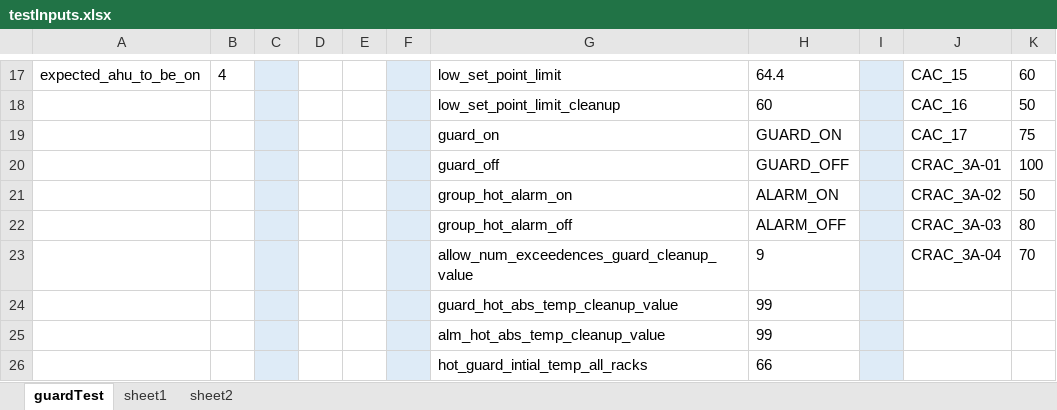
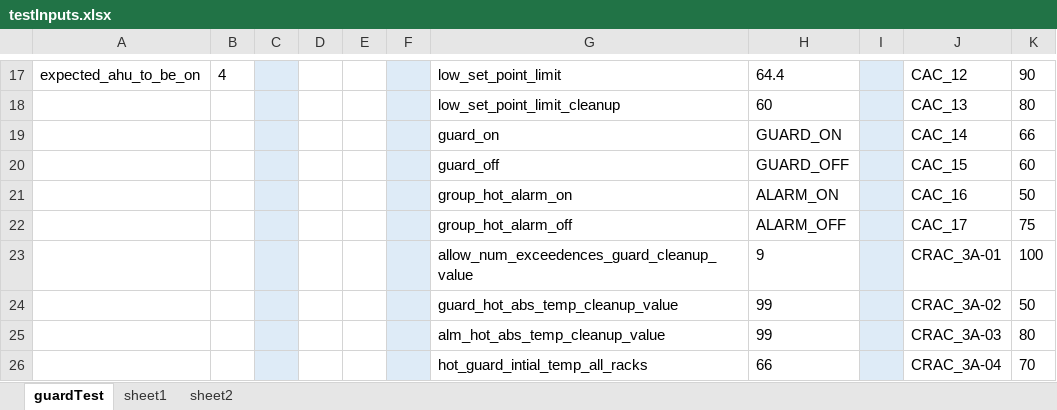
Before and after one commit to ananiac/AuQA, an Excel workbook: Inputs/testInputs.xlsx, sheet guardTest, drawn as a sheet; only a part is shown, gaps mark what is left out; values as stored, in another font and other column widths than the file's, no borders; the diff covers the shown part only; the diff names each change by its address in the sheet, - before the commit and + after, or states it on an @@ line.

Commit message:
'AUQA30_GuardOrderMixTest_cleanup_updated'

```diff
--- a/Inputs/testInputs.xlsx (sheet guardTest)
+++ b/Inputs/testInputs.xlsx (sheet guardTest)
-J17: CAC_15
+J17: CAC_12
-K17: 60
+K17: 90
-J18: CAC_16
+J18: CAC_13
-K18: 50
+K18: 80
-J19: CAC_17
+J19: CAC_14
-K19: 75
+K19: 66
-J20: CRAC_3A-01
+J20: CAC_15
-K20: 100
+K20: 60
-J21: CRAC_3A-02
+J21: CAC_16
-J22: CRAC_3A-03
+J22: CAC_17
-K22: 80
+K22: 75
-J23: CRAC_3A-04
+J23: CRAC_3A-01
-K23: 70
+K23: 100
-J24: (empty)
+J24: CRAC_3A-02
-K24: (empty)
+K24: 50
-J25: (empty)
+J25: CRAC_3A-03
-K25: (empty)
+K25: 80
-J26: (empty)
+J26: CRAC_3A-04
-K26: (empty)
+K26: 70
```
Also changed, not shown: 30 edited cells and cell formats elsewhere in this sheet, 1 other file.
